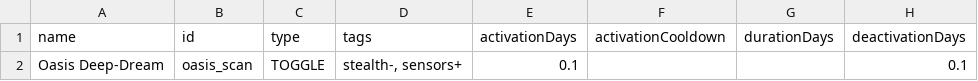
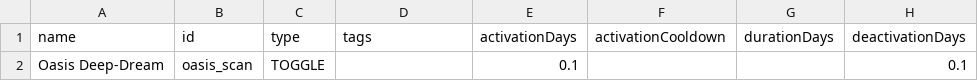
Before and after one commit to Trylobot/ss-nom, a CSV file: data/campaign/abilities.csv, drawn as a sheet; only a part is shown; the diff names each change by its address in the sheet, - before the commit and + after, or states it on an @@ line.

```diff
--- a/data/campaign/abilities.csv
+++ b/data/campaign/abilities.csv
-D2 (tags): stealth-, sensors+
+D2 (tags): (empty)
```
Also changed, not shown: data/campaign/rules.csv, 5 other files.
